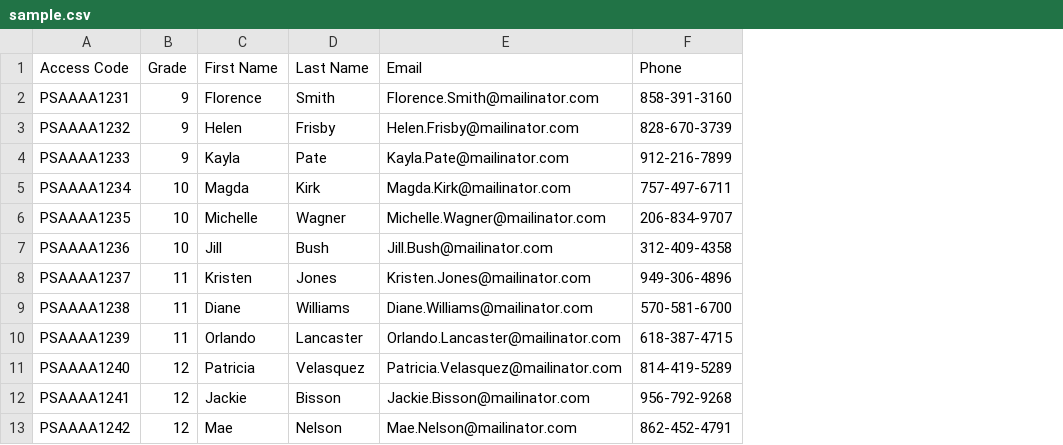
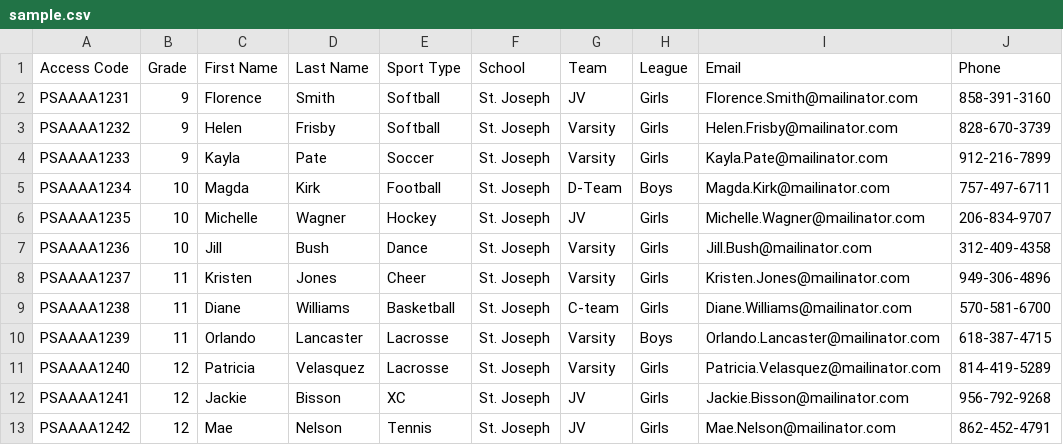
Before and after one commit to everydaynerd/Photoday-CSV-Metadata, a CSV file: script/sample.csv, drawn as a sheet; only a part is shown; the diff names each change by its address in the sheet, - before the commit and + after, or states it on an @@ line.

Commit message:
Updated script functionality

```diff
--- a/script/sample.csv
+++ b/script/sample.csv
+column E (Sport Type), rows 2-13: Softball | Softball | Soccer | Football | Hockey | Dance | Cheer | Basketball | Lacrosse | Lacrosse | XC | Tennis
+column F (School), rows 2-13: all St. Joseph
+column G (Team), rows 2-13: JV | Varsity | Varsity | D-Team | JV | Varsity | Varsity | C-team | Varsity | Varsity | JV | JV
+column H (League), rows 2-13: Girls | Girls | Girls | Boys | Girls | Girls | Girls | Girls | Boys | Girls | Girls | Girls
```
Also changed, not shown: 1 other file.
